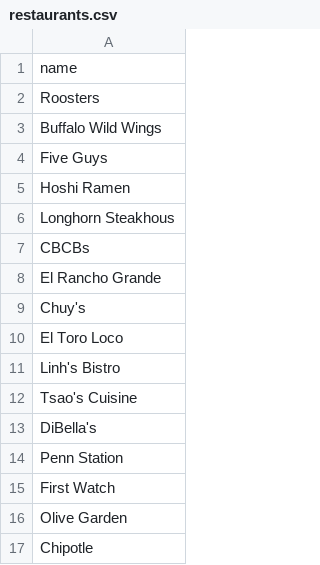
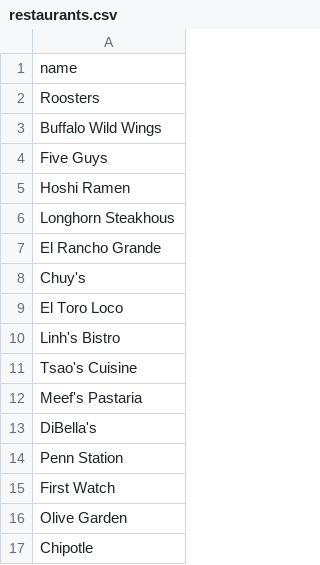
Before and after one commit to wrightedu/CSE-Discord-Bot, a CSV file: assets/restaurants.csv, drawn as a sheet; only a part is shown.

Commit message:
Update restaurants.csv

```diff
--- a/assets/restaurants.csv
+++ b/assets/restaurants.csv
@@ -6,3 +6,2 @@ Hoshi Ramen
 Longhorn Steakhous
-CBCBs
 El Rancho Grande
@@ -12,2 +11,3 @@ Linh's Bistro
 Tsao's Cuisine
+Meef's Pastaria
 DiBella's
```
